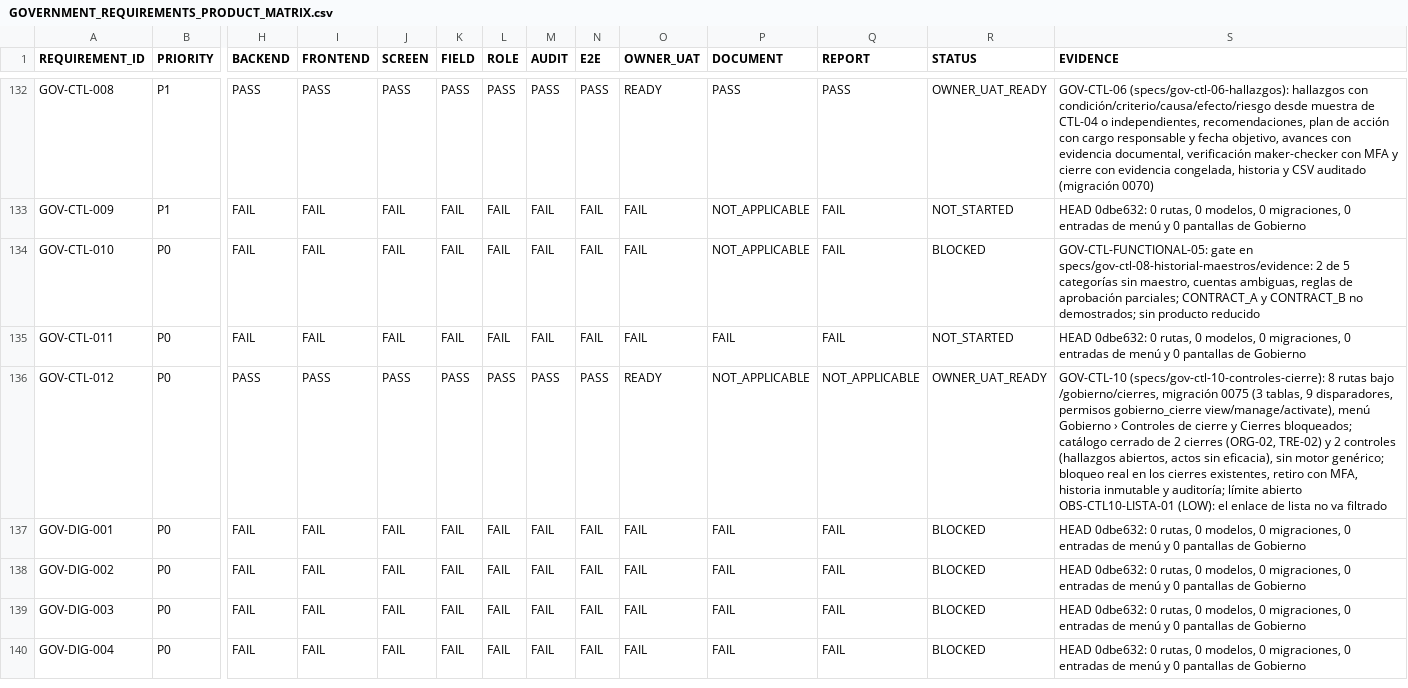
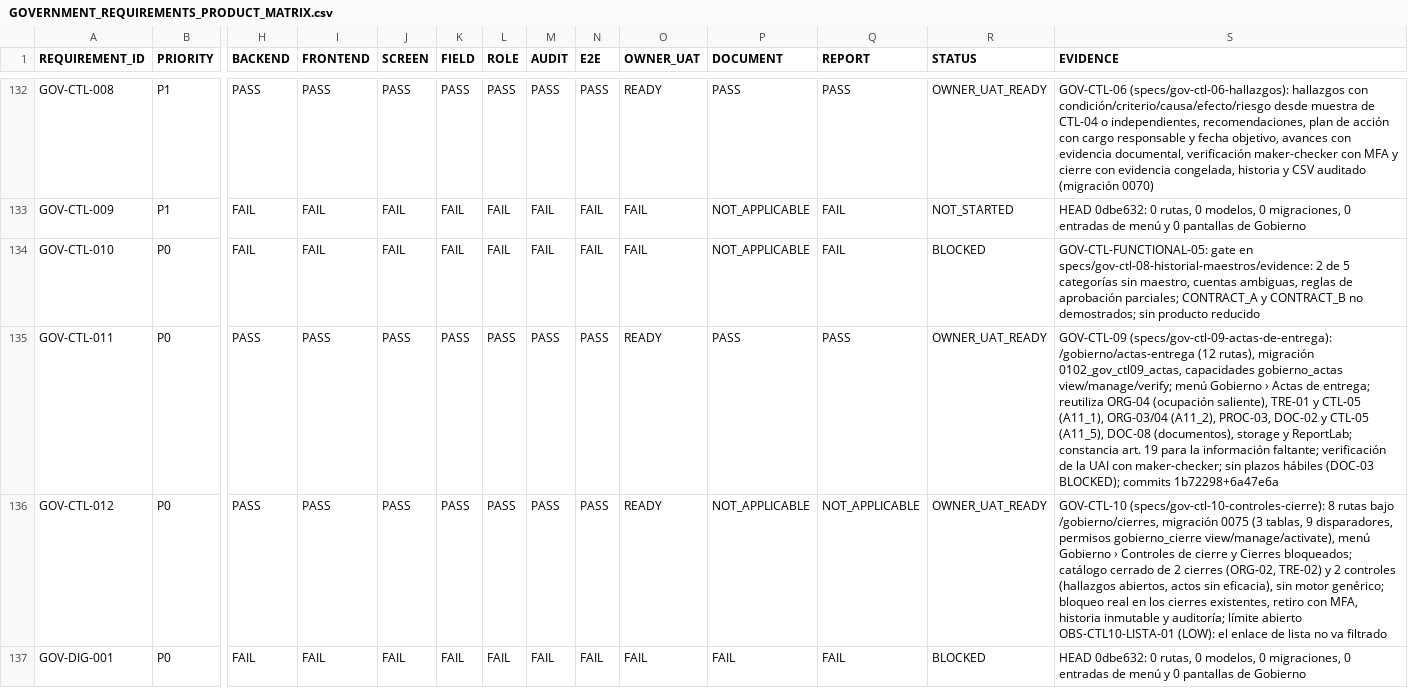
Before and after one commit to dvconsultores/kontrol, a CSV file: docs/roadmap/government-product-completeness/GOVERNMENT_REQUIREMENTS_PRODUCT_MATRIX.csv, drawn as a sheet; only a part is shown, gaps mark what is left out; the shorter side is filled out with more unchanged rows; the diff names each change by its address in the sheet, - before the commit and + after, or states it on an @@ line.

```diff
--- a/docs/roadmap/government-product-completeness/GOVERNMENT_REQUIREMENTS_PRODUCT_MATRIX.csv
+++ b/docs/roadmap/government-product-completeness/GOVERNMENT_REQUIREMENTS_PRODUCT_MATRIX.csv
-H135 (BACKEND): FAIL
+H135 (BACKEND): PASS
-I135 (FRONTEND): FAIL
+I135 (FRONTEND): PASS
-J135 (SCREEN): FAIL
+J135 (SCREEN): PASS
-K135 (FIELD): FAIL
+K135 (FIELD): PASS
-L135 (ROLE): FAIL
+L135 (ROLE): PASS
-M135 (AUDIT): FAIL
+M135 (AUDIT): PASS
-N135 (E2E): FAIL
+N135 (E2E): PASS
-O135 (OWNER_UAT): FAIL
+O135 (OWNER_UAT): READY
-P135 (DOCUMENT): FAIL
+P135 (DOCUMENT): PASS
-Q135 (REPORT): FAIL
+Q135 (REPORT): PASS
-R135 (STATUS): NOT_STARTED
+R135 (STATUS): OWNER_UAT_READY
-S135 (EVIDENCE): HEAD 0dbe632: 0 rutas, 0 modelos, 0 migraciones, 0 entradas de menú y 0 pantallas de Gobierno
+S135 (EVIDENCE): GOV-CTL-09 (specs/gov-ctl-09-actas-de-entrega): /gobierno/actas-entrega (12 rutas), migración 0102_gov_ctl09_actas, capacidades gobierno_actas view/manage/verify; menú Gobierno › Actas de entrega; reutiliza ORG-04 (ocupación saliente), TRE-01 y CTL-05 (A11_1), ORG-03/04 (A11_2), PROC-03, DOC-02 y CTL-05 (A11_5), DOC-08 (documentos), storage y ReportLab; constancia art. 19 para la información faltante; verificación de la UAI con maker-checker; sin plazos hábiles (DOC-03 BLOCKED); commits 1b72298+6a47e6a
```
Also changed, not shown: docs/roadmap/government-product-completeness/GOVERNMENT_PRODUCT_COMPLETENESS_BACKLOG.csv, docs/roadmap/government-product-completeness/GOVERNMENT_PRODUCT_COMPLETENESS_MATRIX.csv, 7 other files.
